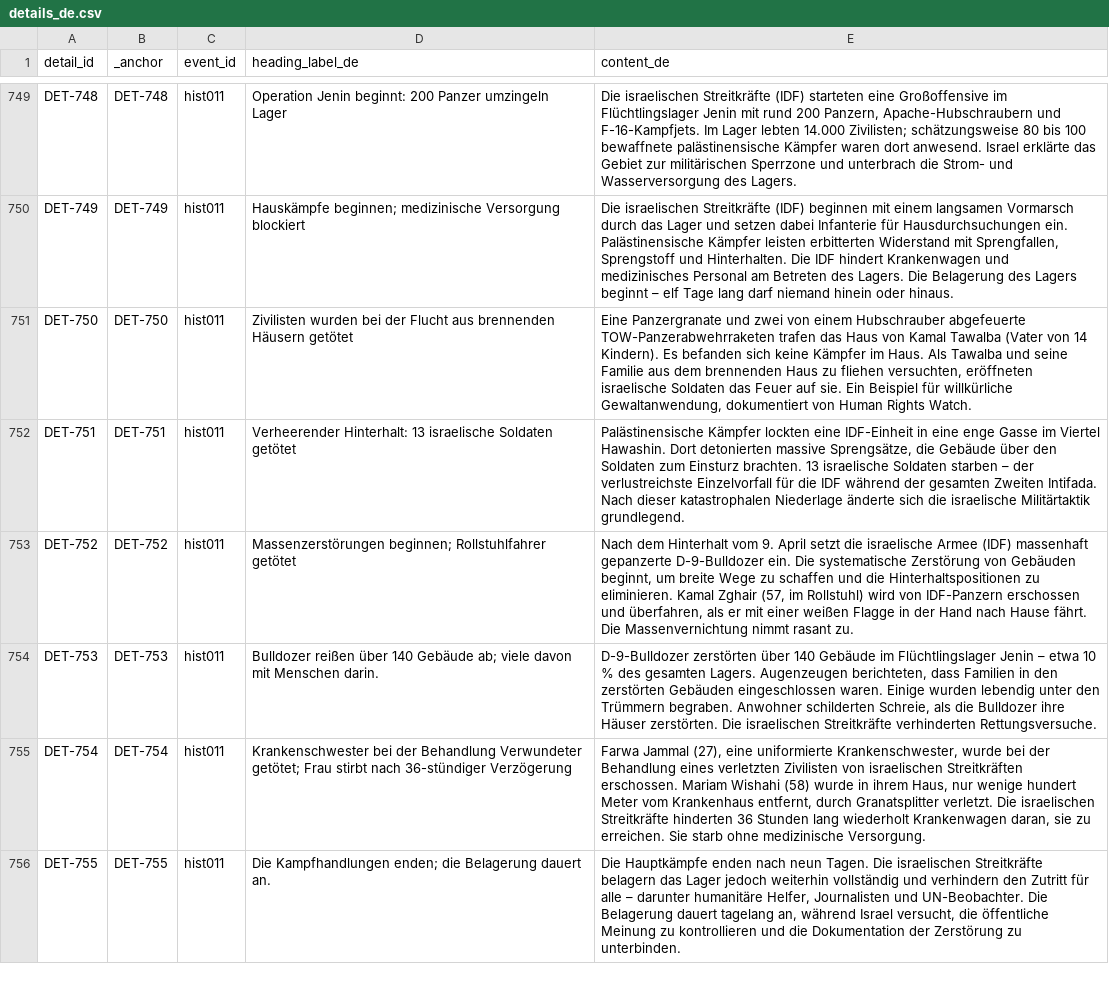
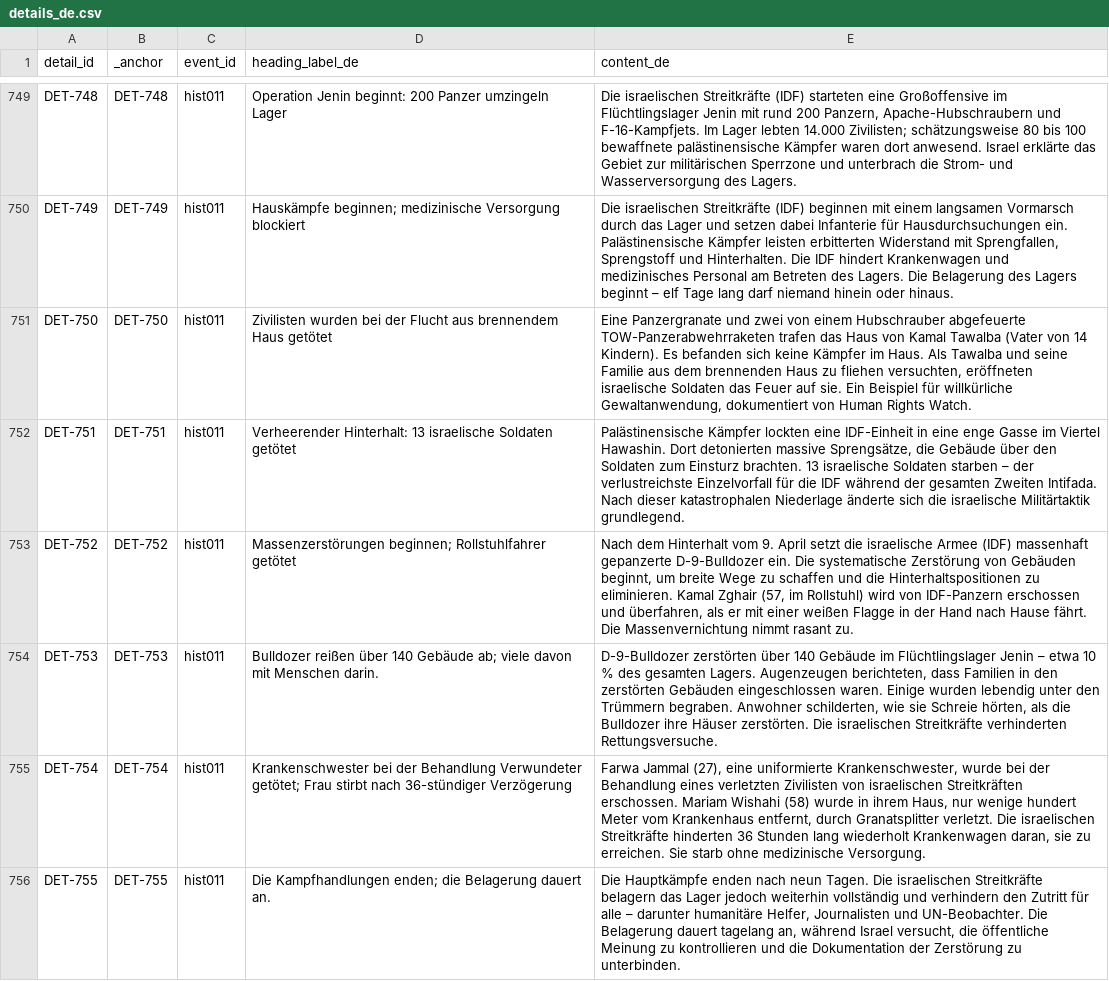
Before and after one commit to PalGenoPedia/PalGenoPedia, a CSV file: Pages/Historical_Massacres/pre/details_de.csv, drawn as a sheet; only a part is shown, gaps mark what is left out; the diff covers the shown part only.

```diff
--- a/Pages/Historical_Massacres/pre/details_de.csv
+++ b/Pages/Historical_Massacres/pre/details_de.csv
@@ -750,6 +750,6 @@ DET-748,DET-748,hist011,Operation Jenin beginnt: 200 Panzer umzingeln Lager,"Die
 DET-749,DET-749,hist011,Hauskämpfe beginnen; medizinische Versorgung blockiert,"Die israelischen Streitkräfte (IDF) beginnen mit einem langsamen Vormarsch durch das Lager und setzen dabei Infanterie für Hausdurchsuchungen ein. Palästinensische Kämpfer leisten erbitterten Widerstand mit Sprengfallen, Sprengstoff und Hinterhalten. Die IDF hindert Krankenwagen und medizinisches Personal am Betreten des Lagers. Die Belagerung des Lagers beginnt – elf Tage lang darf niemand hinein oder hinaus."
-DET-750,DET-750,hist011,Zivilisten wurden bei der Flucht aus brennenden Häusern getötet,"Eine Panzergranate und zwei von einem Hubschrauber abgefeuerte TOW-Panzerabwehrraketen trafen das Haus von Kamal Tawalba (Vater von 14 Kindern). Es befanden sich keine Kämpfer im Haus. Als Tawalba und seine Familie aus dem brennenden Haus zu fliehen versuchten, eröffneten israelische Soldaten das Feuer auf sie. Ein Beispiel für willkürliche Gewaltanwendung, dokumentiert von Human Rights Watch."
+DET-750,DET-750,hist011,Zivilisten wurden bei der Flucht aus brennendem Haus getötet,"Eine Panzergranate und zwei von einem Hubschrauber abgefeuerte TOW-Panzerabwehrraketen trafen das Haus von Kamal Tawalba (Vater von 14 Kindern). Es befanden sich keine Kämpfer im Haus. Als Tawalba und seine Familie aus dem brennenden Haus zu fliehen versuchten, eröffneten israelische Soldaten das Feuer auf sie. Ein Beispiel für willkürliche Gewaltanwendung, dokumentiert von Human Rights Watch."
 DET-751,DET-751,hist011,Verheerender Hinterhalt: 13 israelische Soldaten getötet,"Palästinensische Kämpfer lockten eine IDF-Einheit in eine enge Gasse im Viertel Hawashin. Dort detonierten massive Sprengsätze, die Gebäude über den Soldaten zum Einsturz brachten. 13 israelische Soldaten starben – der verlustreichste Einzelvorfall für die IDF während der gesamten Zweiten Intifada. Nach dieser katastrophalen Niederlage änderte sich die israelische Militärtaktik grundlegend."
 DET-752,DET-752,hist011,Massenzerstörungen beginnen; Rollstuhlfahrer getötet,"Nach dem Hinterhalt vom 9. April setzt die israelische Armee (IDF) massenhaft gepanzerte D-9-Bulldozer ein. Die systematische Zerstörung von Gebäuden beginnt, um breite Wege zu schaffen und die Hinterhaltspositionen zu eliminieren. Kamal Zghair (57, im Rollstuhl) wird von IDF-Panzern erschossen und überfahren, als er mit einer weißen Flagge in der Hand nach Hause fährt. Die Massenvernichtung nimmt rasant zu."
-DET-753,DET-753,hist011,Bulldozer reißen über 140 Gebäude ab; viele davon mit Menschen darin.,"D-9-Bulldozer zerstörten über 140 Gebäude im Flüchtlingslager Jenin – etwa 10 % des gesamten Lagers. Augenzeugen berichteten, dass Familien in den zerstörten Gebäuden eingeschlossen waren. Einige wurden lebendig unter den Trümmern begraben. Anwohner schilderten Schreie, als die Bulldozer ihre Häuser zerstörten. Die israelischen Streitkräfte verhinderten Rettungsversuche."
+DET-753,DET-753,hist011,Bulldozer reißen über 140 Gebäude ab; viele davon mit Menschen darin.,"D-9-Bulldozer zerstörten über 140 Gebäude im Flüchtlingslager Jenin – etwa 10 % des gesamten Lagers. Augenzeugen berichteten, dass Familien in den zerstörten Gebäuden eingeschlossen waren. Einige wurden lebendig unter den Trümmern begraben. Anwohner schilderten, wie sie Schreie hörten, als die Bulldozer ihre Häuser zerstörten. Die israelischen Streitkräfte verhinderten Rettungsversuche."
 DET-754,DET-754,hist011,Krankenschwester bei der Behandlung Verwundeter getötet; Frau stirbt nach 36-stündiger Verzögerung,"Farwa Jammal (27), eine uniformierte Krankenschwester, wurde bei der Behandlung eines verletzten Zivilisten von israelischen Streitkräften erschossen. Mariam Wishahi (58) wurde in ihrem Haus, nur wenige hundert Meter vom Krankenhaus entfernt, durch Granatsplitter verletzt. Die israelischen Streitkräfte hinderten 36 Stunden lang wiederholt Krankenwagen daran, sie zu erreichen. Sie starb ohne medizinische Versorgung."
```
Also changed, not shown: 61 edited cells elsewhere in this file.
